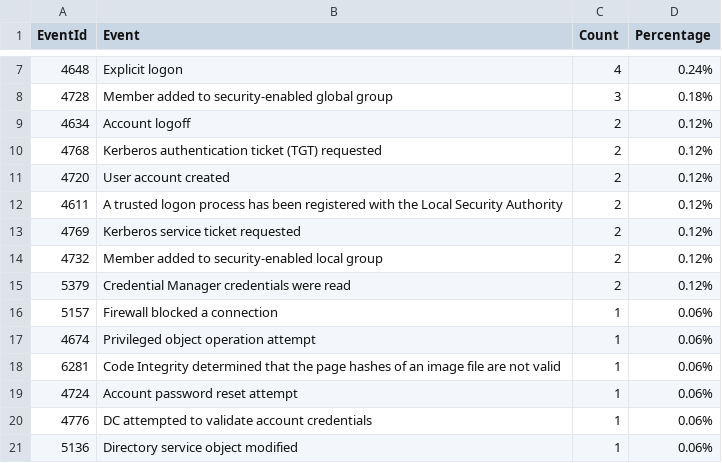
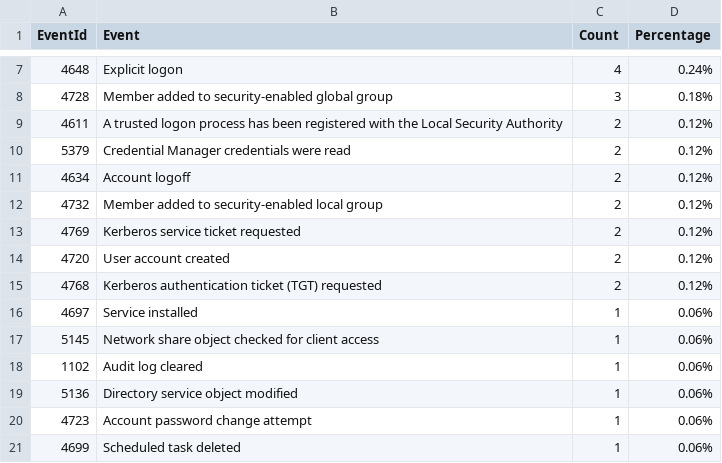
Before and after one commit to fukusuket/InvestigateWindowsLogSetting, a CSV file: security_eid.csv, drawn as a sheet; only a part is shown, gaps mark what is left out.

```diff
--- a/security_eid.csv
+++ b/security_eid.csv
@@ -8,14 +8,14 @@ EventId,Event,Count,Percentage
 4728,Member added to security-enabled global group,3,0.18%
+4611,A trusted logon process has been registered with the Local Security Authority,2,0.12%
+5379,Credential Manager credentials were read,2,0.12%
 4634,Account logoff,2,0.12%
+4732,Member added to security-enabled local group,2,0.12%
+4769,Kerberos service ticket requested,2,0.12%
+4720,User account created,2,0.12%
 4768,Kerberos authentication ticket (TGT) requested,2,0.12%
-4720,User account created,2,0.12%
-4611,A trusted logon process has been registered with the Local Security Authority,2,0.12%
-4769,Kerberos service ticket requested,2,0.12%
-4732,Member added to security-enabled local group,2,0.12%
-5379,Credential Manager credentials were read,2,0.12%
-5157,Firewall blocked a connection,1,0.06%
-4674,Privileged object operation attempt,1,0.06%
-6281,Code Integrity determined that the page hashes of an image file are not valid ,1,0.06%
-4724,Account password reset attempt,1,0.06%
-4776,DC attempted to validate account credentials,1,0.06%
+4697,Service installed,1,0.06%
+5145,Network share object checked for client access,1,0.06%
+1102,Audit log cleared,1,0.06%
 5136,Directory service object modified,1,0.06%
+4723,Account password change attempt,1,0.06%
+4699,Scheduled task deleted,1,0.06%
```
Also changed, not shown: 3 other files.
